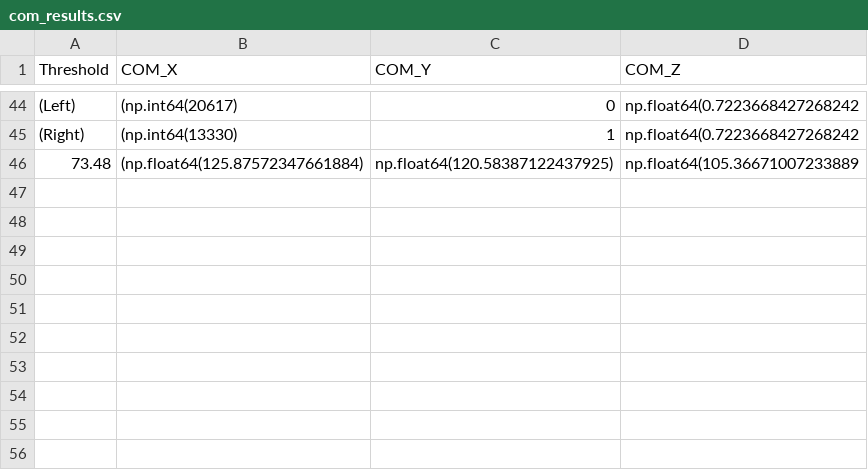
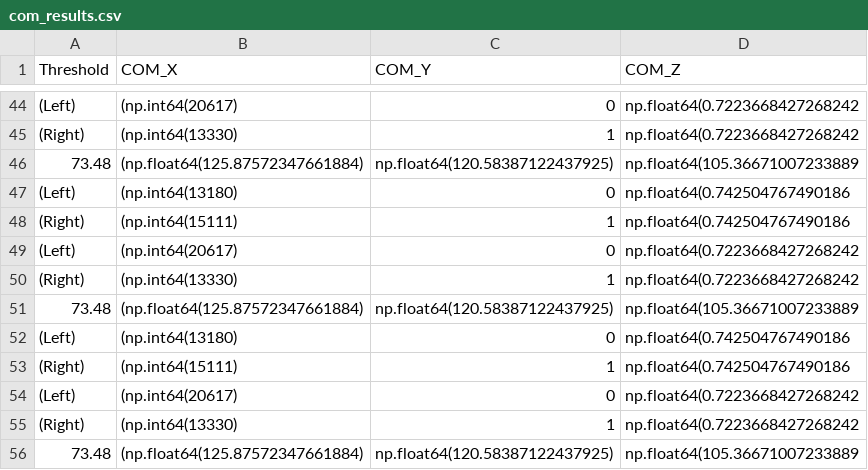
Before and after one commit to michaela10c/SilenceMap-Adaptation-and-Extensions, a CSV file: results/com_results.csv, drawn as a sheet; only a part is shown, gaps mark what is left out; the diff names each change by its address in the sheet, - before the commit and + after, or states it on an @@ line.

Commit message:
Added results from clustering

```diff
--- a/results/com_results.csv
+++ b/results/com_results.csv
+row 47: (Left) | (np.int64(13180) | 0 | np.float64(0.742504767490186
+row 48: (Right) | (np.int64(15111) | 1 | np.float64(0.742504767490186
+row 49: (Left) | (np.int64(20617) | 0 | np.float64(0.7223668427268242
+row 50: (Right) | (np.int64(13330) | 1 | np.float64(0.7223668427268242
+row 51: 73.48 | (np.float64(125.87572347661884) | np.float64(120.58387122437925) | np.float64(105.36671007233889
+row 52: (Left) | (np.int64(13180) | 0 | np.float64(0.742504767490186
+row 53: (Right) | (np.int64(15111) | 1 | np.float64(0.742504767490186
+row 54: (Left) | (np.int64(20617) | 0 | np.float64(0.7223668427268242
+row 55: (Right) | (np.int64(13330) | 1 | np.float64(0.7223668427268242
+row 56: 73.48 | (np.float64(125.87572347661884) | np.float64(120.58387122437925) | np.float64(105.36671007233889
```
Also changed, not shown: 5 other files.
